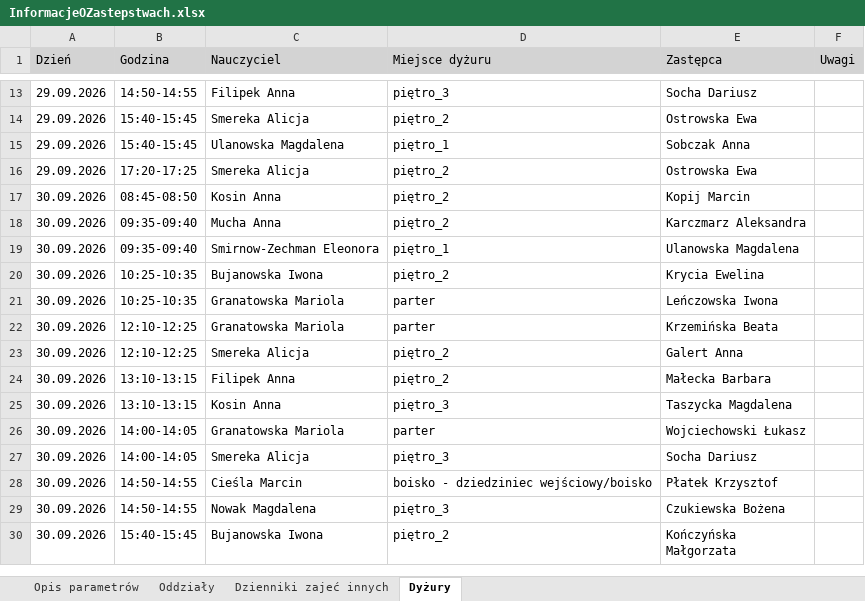
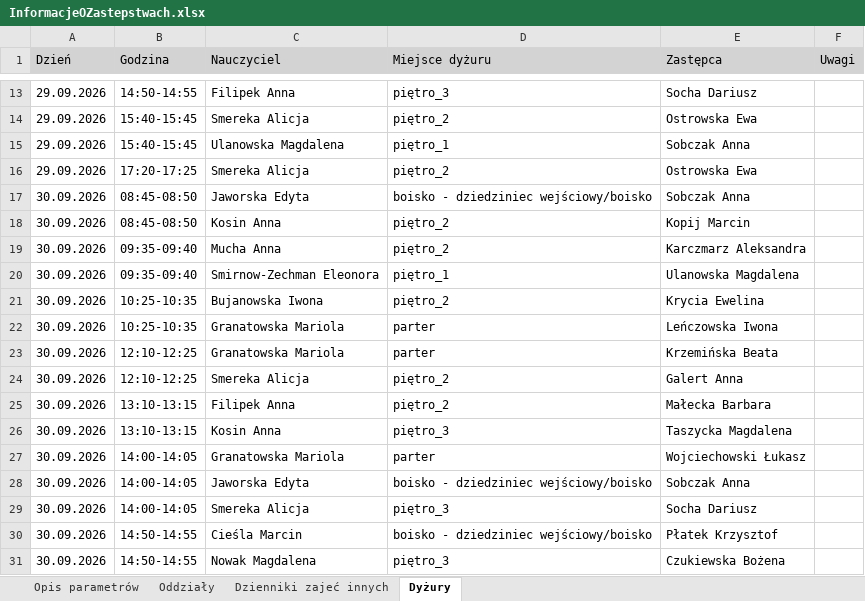
Before and after one commit to adeodatus11/zastepstwa, an Excel workbook: InformacjeOZastepstwach.xlsx, sheet Dyżury, drawn as a sheet; only a part is shown, gaps mark what is left out; the shorter side is filled out with more unchanged rows; values as stored, in another font and other column widths than the file's, no borders; the diff names each change by its address in the sheet, - before the commit and + after, or states it on an @@ line.

```diff
--- a/InformacjeOZastepstwach.xlsx (sheet Dyżury)
+++ b/InformacjeOZastepstwach.xlsx (sheet Dyżury)
+row 17: 30.09.2026 | 08:45-08:50 | Jaworska Edyta | boisko - dziedziniec wejściowy/boisko | Sobczak Anna
+row 28: 30.09.2026 | 14:00-14:05 | Jaworska Edyta | boisko - dziedziniec wejściowy/boisko | Sobczak Anna
```
Also changed, not shown: sheet Oddziały.
